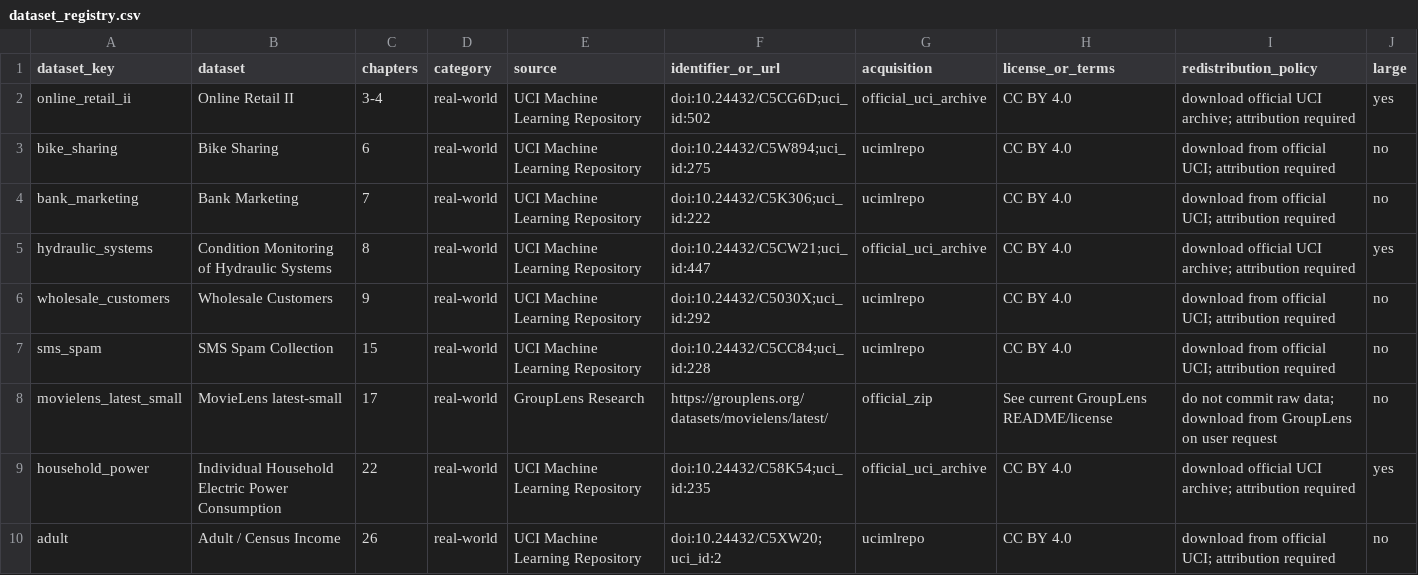
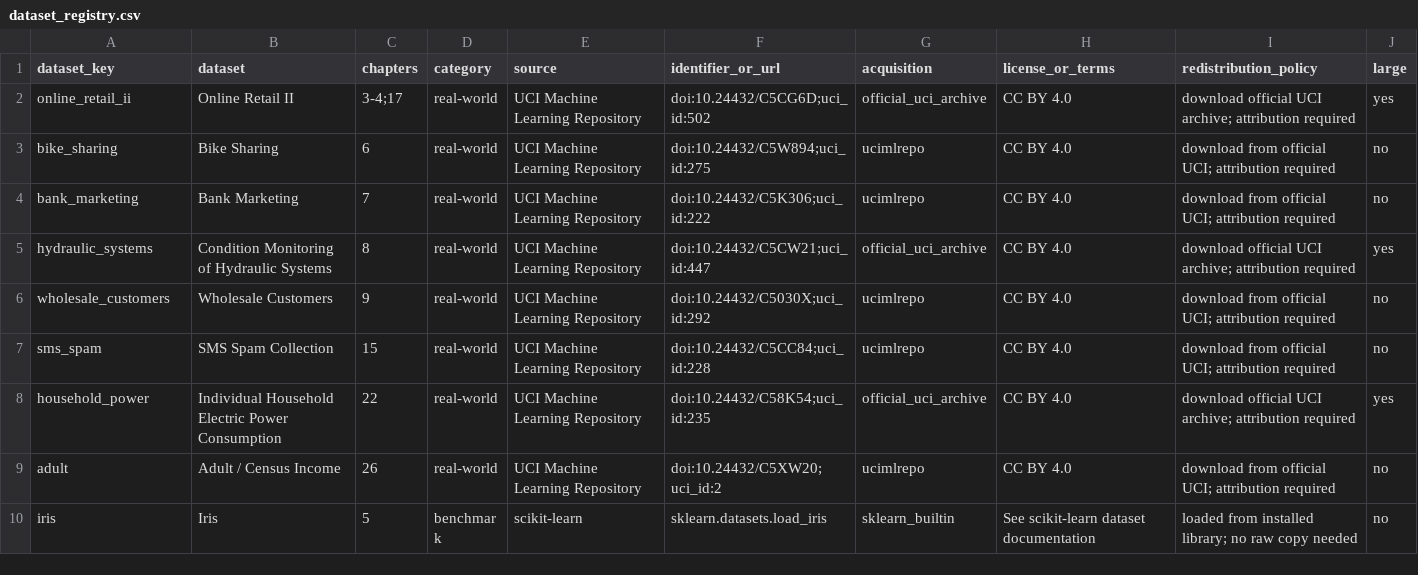
Before and after one commit to stanleymay20/AI-ENGINEERING-From-Foundations-to-Production-Systems, a CSV file: companion/dataset_registry.csv, drawn as a sheet; only a part is shown; the shorter side is filled out with more unchanged rows.

Commit message:
datasets: align registry with v3.23.8 Online Retail II chapter 17 lab

```diff
--- a/companion/dataset_registry.csv
+++ b/companion/dataset_registry.csv
@@ -1,3 +1,3 @@
 dataset_key,dataset,chapters,category,source,identifier_or_url,acquisition,license_or_terms,redistribution_policy,large
-online_retail_ii,Online Retail II,3-4,real-world,UCI Machine Learning Repository,doi:10.24432/C5CG6D;uci_id:502,official_uci_archive,CC BY 4.0,download official UCI archive; attribution required,yes
+online_retail_ii,Online Retail II,3-4;17,real-world,UCI Machine Learning Repository,doi:10.24432/C5CG6D;uci_id:502,official_uci_archive,CC BY 4.0,download official UCI archive; attribution required,yes
 bike_sharing,Bike Sharing,6,real-world,UCI Machine Learning Repository,doi:10.24432/C5W894;uci_id:275,ucimlrepo,CC BY 4.0,download from official UCI; attribution required,no
@@ -7,3 +7,2 @@ wholesale_customers,Wholesale Customers,9,real-world,UCI Machine Learning Reposi
 sms_spam,SMS Spam Collection,15,real-world,UCI Machine Learning Repository,doi:10.24432/C5CC84;uci_id:228,ucimlrepo,CC BY 4.0,download from official UCI; attribution required,no
-movielens_latest_small,MovieLens latest-small,17,real-world,GroupLens Research,https://grouplens.org/datasets/movielens/latest/,official_zip,See current GroupLens README/license,do not commit raw data; download from GroupLens on user request,no
 household_power,Individual Household Electric Power Consumption,22,real-world,UCI Machine Learning Repository,doi:10.24432/C58K54;uci_id:235,official_uci_archive,CC BY 4.0,download official UCI archive; attribution required,yes
```
